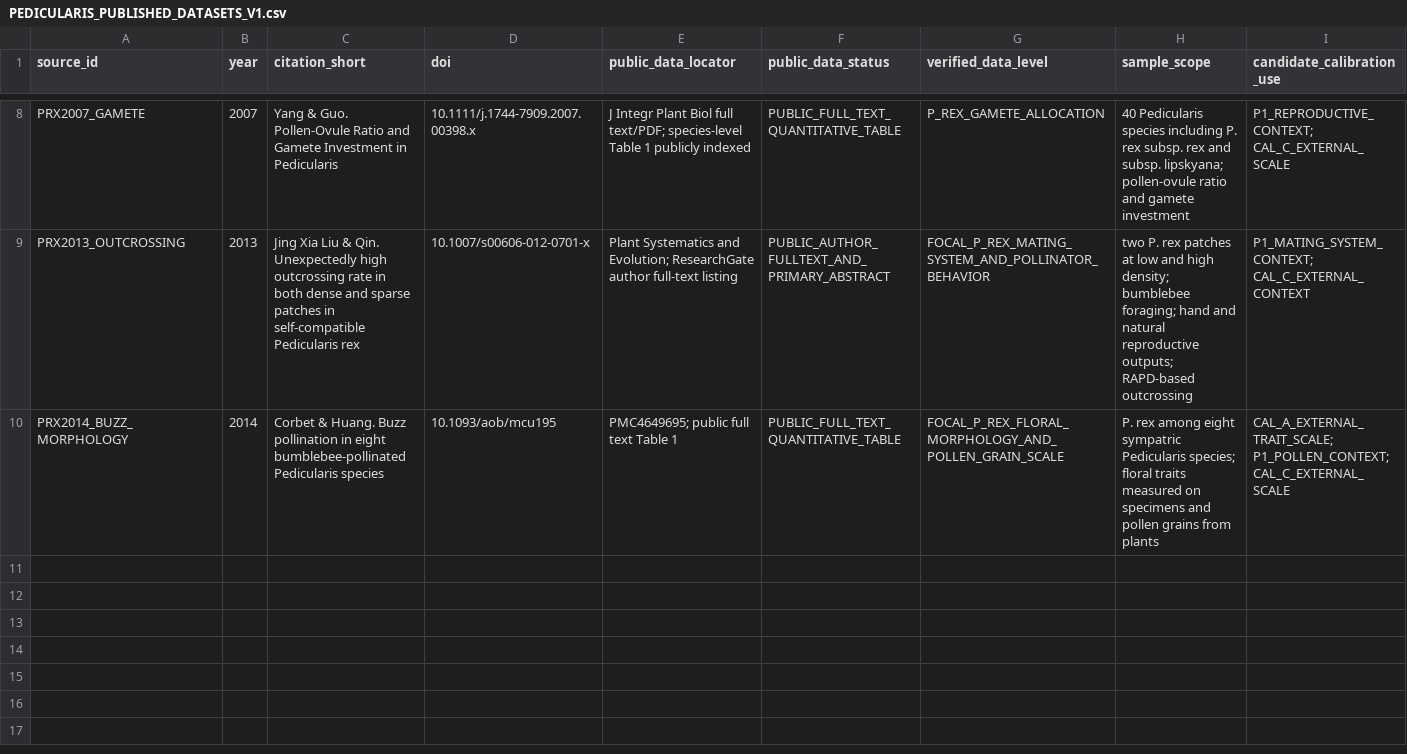
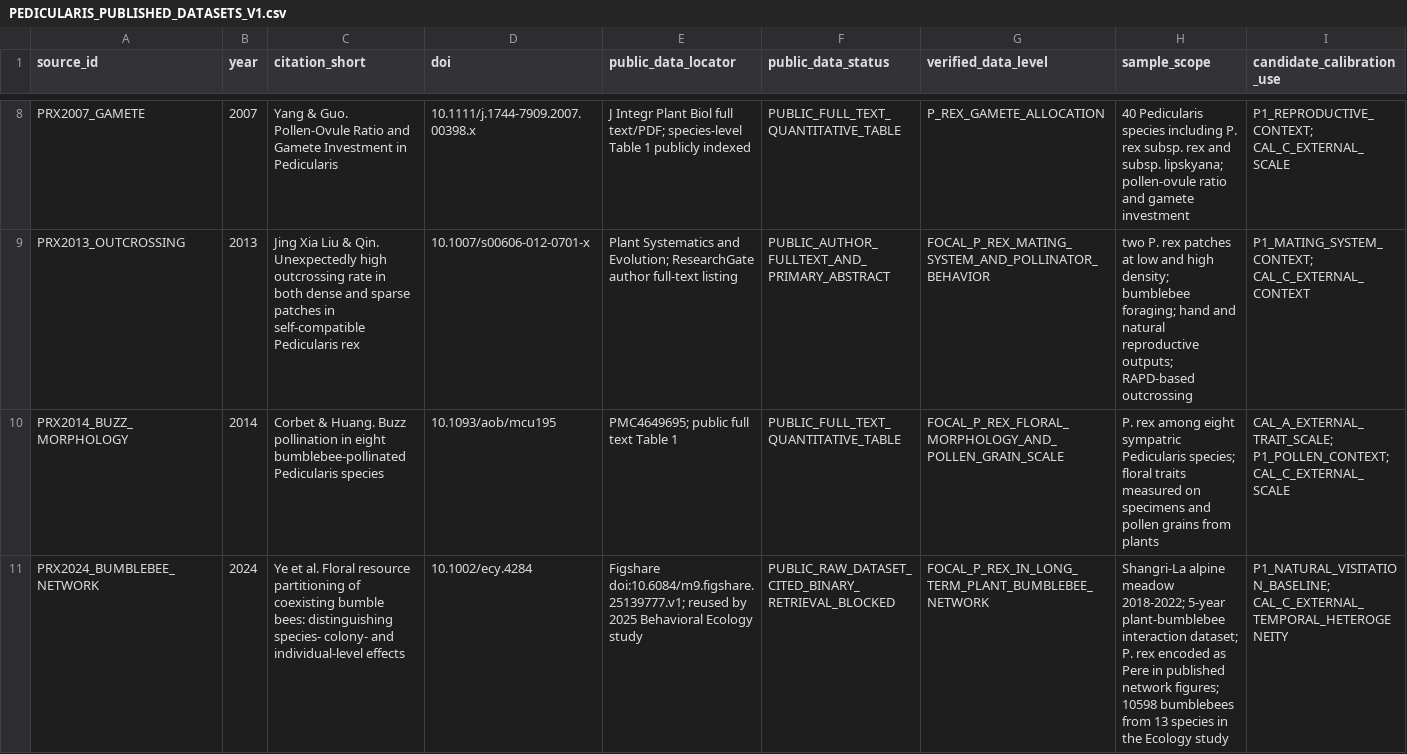
Before and after one commit to zuizui0223/sch, a CSV file: empirical/architecture/PEDICULARIS_PUBLISHED_DATASETS_V1.csv, drawn as a sheet; only a part is shown, gaps mark what is left out; rows hold the shown columns only; the diff names each change by its address in the sheet, - before the commit and + after, or states it on an @@ line.

Commit message:
Add five-year focal P. rex bumblebee-network raw-data source

```diff
--- a/empirical/architecture/PEDICULARIS_PUBLISHED_DATASETS_V1.csv
+++ b/empirical/architecture/PEDICULARIS_PUBLISHED_DATASETS_V1.csv
+row 11: PRX2024_BUMBLEBEE_NETWORK | 2024 | Ye et al. Floral resource partitioning of coexisting bumble bees: distinguishing species- colony- and individual-level effects | 10.1002/ecy.4284 | Figshare doi:10.6084/m9.figshare.25139777.v1; reused by 2025 Behavioral Ecology study | PUBLIC_RAW_DATASET_CITED_BINARY_RETRIEVAL_BLOCKED | FOCAL_P_REX_IN_LONG_TERM_PLANT_BUMBLEBEE_NETWORK | Shangri-La alpine meadow 2018-2022; 5-year plant-bumblebee interaction dataset; P. rex encoded as Pere in published network figures; 10598 bumblebees from 13 species in the Ecology study | P1_NATURAL_VISITATION_BASELINE; CAL_C_EXTERNAL_TEMPORAL_HETEROGENEITY
```
